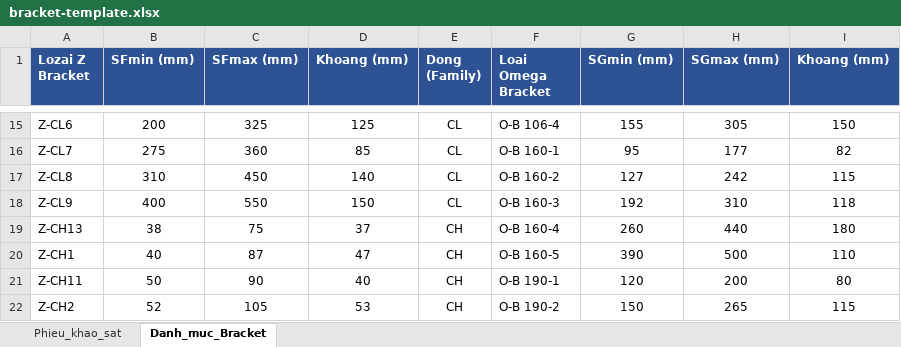
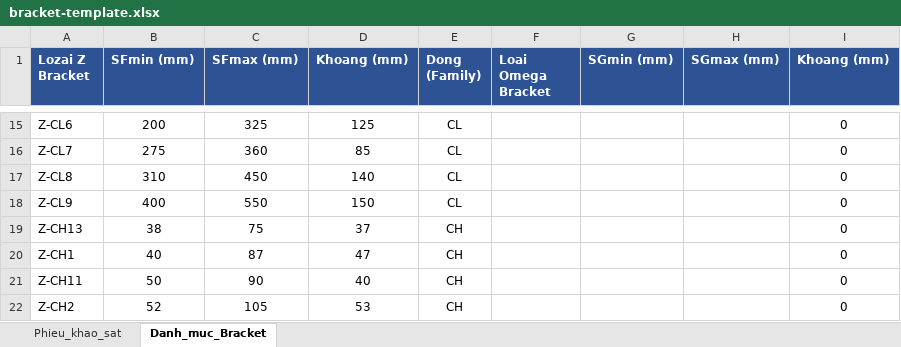
Before and after one commit to xaxa9ztb/TrackingTS, an Excel workbook: tools/bracket/bracket-template.xlsx, sheet Danh_muc_Bracket, drawn as a sheet; only a part is shown, gaps mark what is left out; values as stored, in another font and other column widths than the file's, no borders; the diff covers the shown part only; the diff names each change by its address in the sheet, - before the commit and + after, or states it on an @@ line.

```diff
--- a/tools/bracket/bracket-template.xlsx (sheet Danh_muc_Bracket)
+++ b/tools/bracket/bracket-template.xlsx (sheet Danh_muc_Bracket)
-F15 (Loai Omega Bracket): O-B 106-4
+F15 (Loai Omega Bracket): (empty)
-G15 (SGmin (mm)): 155
+G15 (SGmin (mm)): (empty)
-H15 (SGmax (mm)): 305
+H15 (SGmax (mm)): (empty)
-I15 (Khoang (mm)): 150
+I15 (Khoang (mm)): 0
-F16 (Loai Omega Bracket): O-B 160-1
+F16 (Loai Omega Bracket): (empty)
-G16 (SGmin (mm)): 95
+G16 (SGmin (mm)): (empty)
-H16 (SGmax (mm)): 177
+H16 (SGmax (mm)): (empty)
-I16 (Khoang (mm)): 82
+I16 (Khoang (mm)): 0
-F17 (Loai Omega Bracket): O-B 160-2
+F17 (Loai Omega Bracket): (empty)
-G17 (SGmin (mm)): 127
+G17 (SGmin (mm)): (empty)
-H17 (SGmax (mm)): 242
+H17 (SGmax (mm)): (empty)
-I17 (Khoang (mm)): 115
+I17 (Khoang (mm)): 0
-F18 (Loai Omega Bracket): O-B 160-3
+F18 (Loai Omega Bracket): (empty)
-G18 (SGmin (mm)): 192
+G18 (SGmin (mm)): (empty)
-H18 (SGmax (mm)): 310
+H18 (SGmax (mm)): (empty)
-I18 (Khoang (mm)): 118
+I18 (Khoang (mm)): 0
-F19 (Loai Omega Bracket): O-B 160-4
+F19 (Loai Omega Bracket): (empty)
-G19 (SGmin (mm)): 260
+G19 (SGmin (mm)): (empty)
-H19 (SGmax (mm)): 440
+H19 (SGmax (mm)): (empty)
-I19 (Khoang (mm)): 180
+I19 (Khoang (mm)): 0
-F20 (Loai Omega Bracket): O-B 160-5
+F20 (Loai Omega Bracket): (empty)
-G20 (SGmin (mm)): 390
+G20 (SGmin (mm)): (empty)
-H20 (SGmax (mm)): 500
+H20 (SGmax (mm)): (empty)
-I20 (Khoang (mm)): 110
+I20 (Khoang (mm)): 0
-F21 (Loai Omega Bracket): O-B 190-1
+F21 (Loai Omega Bracket): (empty)
-G21 (SGmin (mm)): 120
+G21 (SGmin (mm)): (empty)
-H21 (SGmax (mm)): 200
+H21 (SGmax (mm)): (empty)
-I21 (Khoang (mm)): 80
+I21 (Khoang (mm)): 0
-F22 (Loai Omega Bracket): O-B 190-2
+F22 (Loai Omega Bracket): (empty)
-G22 (SGmin (mm)): 150
+G22 (SGmin (mm)): (empty)
-H22 (SGmax (mm)): 265
+H22 (SGmax (mm)): (empty)
-I22 (Khoang (mm)): 115
+I22 (Khoang (mm)): 0
```
Also changed, not shown: 49 edited cells elsewhere in this sheet, sheet Phieu_khao_sat, 4 other files.
